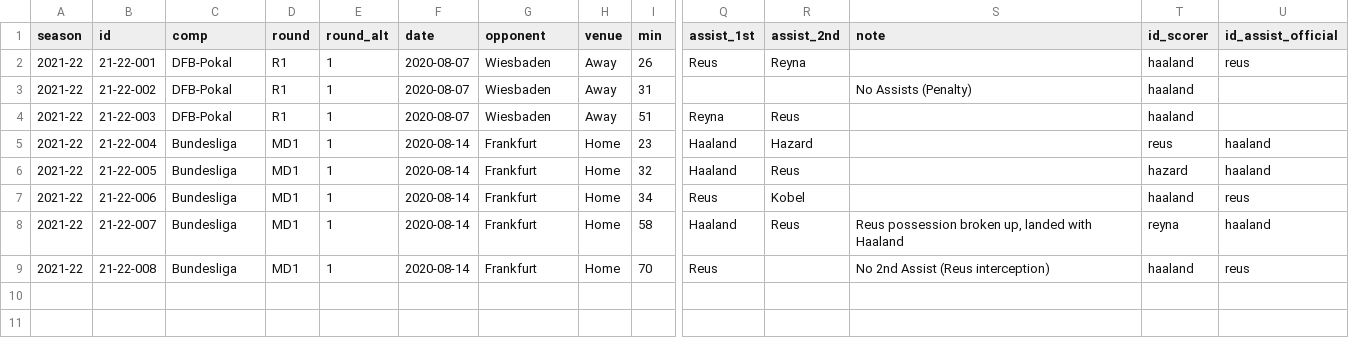
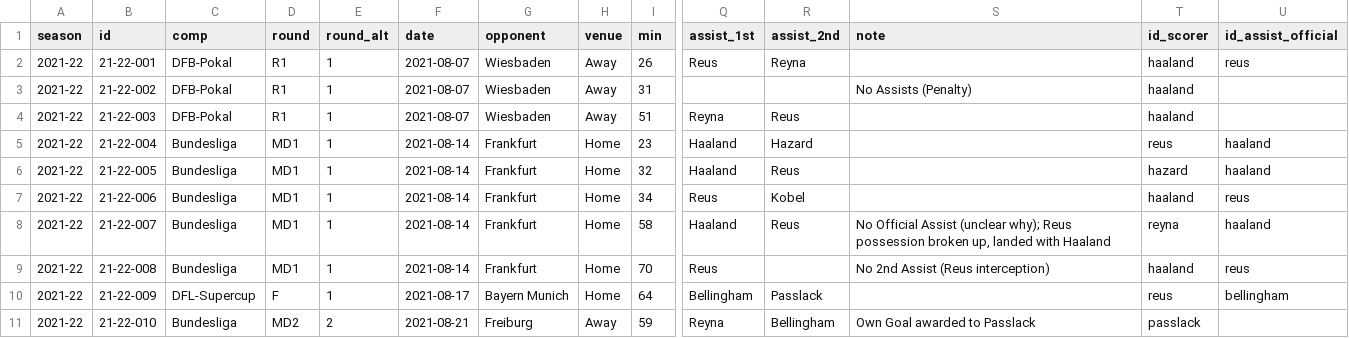
Before and after one commit to adarowski/bvb, a CSV file: _data/stats-2021-2022/goals.csv, drawn as a sheet; only a part is shown, gaps mark what is left out; rows hold the shown columns only; the diff names each change by its address in the sheet, - before the commit and + after, or states it on an @@ line.

```diff
--- a/_data/stats-2021-2022/goals.csv
+++ b/_data/stats-2021-2022/goals.csv
-F2:F4 (date): 2020-08-07
+F2:F4 (date): 2021-08-07
-F5:F9 (date): 2020-08-14
+F5:F9 (date): 2021-08-14
-S8 (note): Reus possession…
+S8 (note): No Official Assist (unclear why); Reus possession…
+row 10: 2021-22 | 21-22-009 | DFL-Supercup | F | 1 | 2021-08-17 | Bayern Munich | Home | 64 | Bellingham | Passlack |  | reus | bellingham
+row 11: 2021-22 | 21-22-010 | Bundesliga | MD2 | 2 | 2021-08-21 | Freiburg | Away | 59 | Reyna | Bellingham | Own Goal awarded to Passlack | passlack
```
Also changed, not shown: _data/stats-2021-2022/all.csv, _data/stats-2021-2022/bundesliga.csv, 2 other files.
